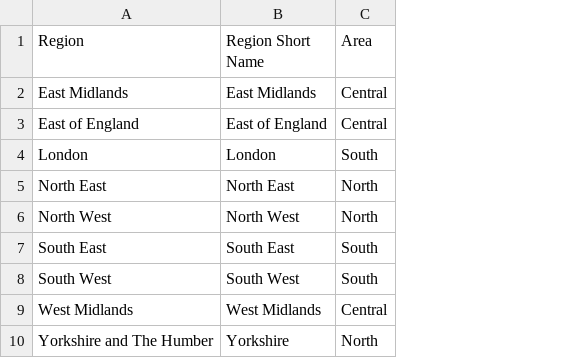
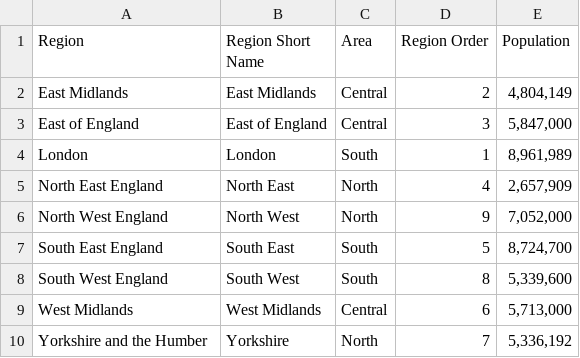
Before and after one commit to MarkWilcock/CourseDatasets, a CSV file: COVID Infection Survey/Region.csv, drawn as a sheet; the diff names each change by its address in the sheet, - before the commit and + after, or states it on an @@ line.

Commit message:
update region with order and pop columns

```diff
--- a/COVID Infection Survey/Region.csv
+++ b/COVID Infection Survey/Region.csv
+column D (Region Order), rows 2-10: 2 | 3 | 1 | 4 | 9 | 5 | 8 | 6 | 7
+column E (Population), rows 2-10: 4,804,149 | 5,847,000 | 8,961,989 | 2,657,909 | 7,052,000 | 8,724,700 | 5,339,600 | 5,713,000 | 5,336,192
-A5 (Region): North East
+A5 (Region): North East England
-A6 (Region): North West
+A6 (Region): North West England
-A7 (Region): South East
+A7 (Region): South East England
-A8 (Region): South West
+A8 (Region): South West England
-A10 (Region): Yorkshire and The Humber
+A10 (Region): Yorkshire and the Humber
```
Also changed, not shown: 1 other file.
